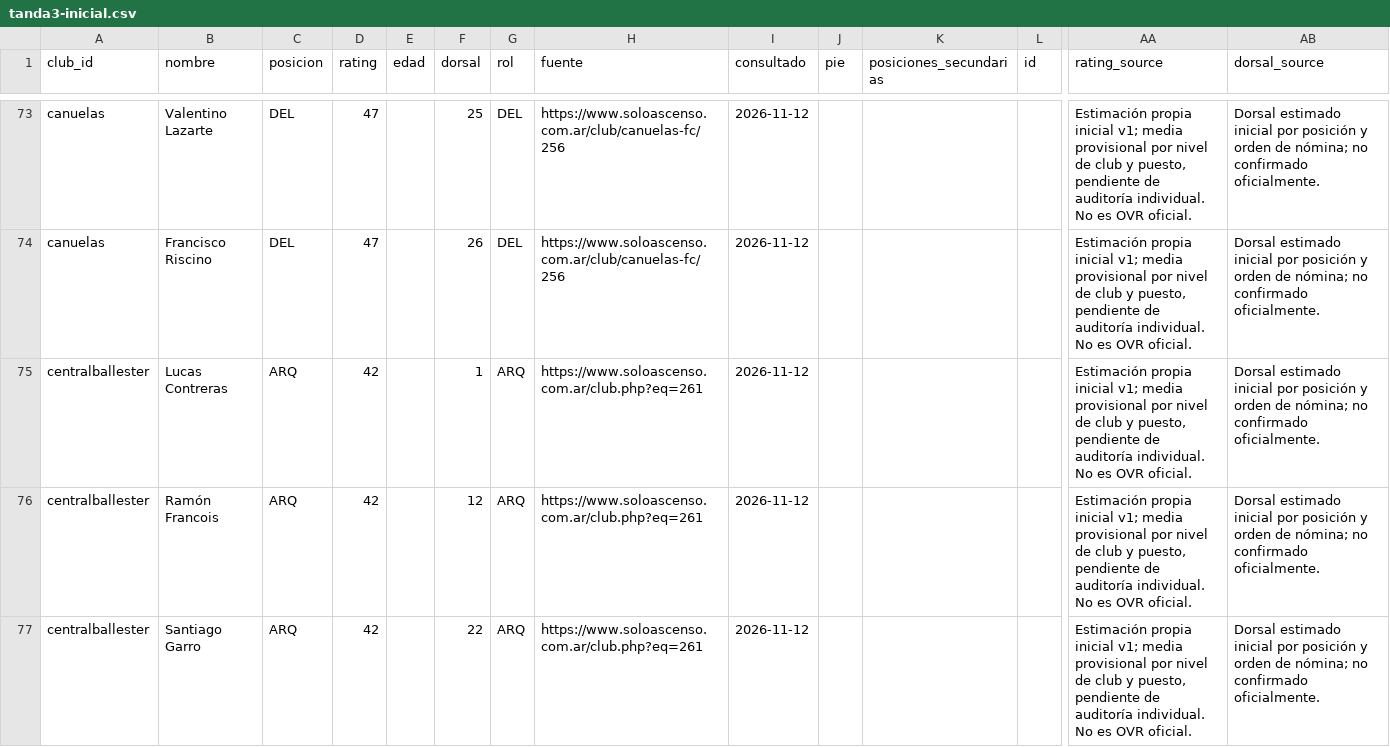
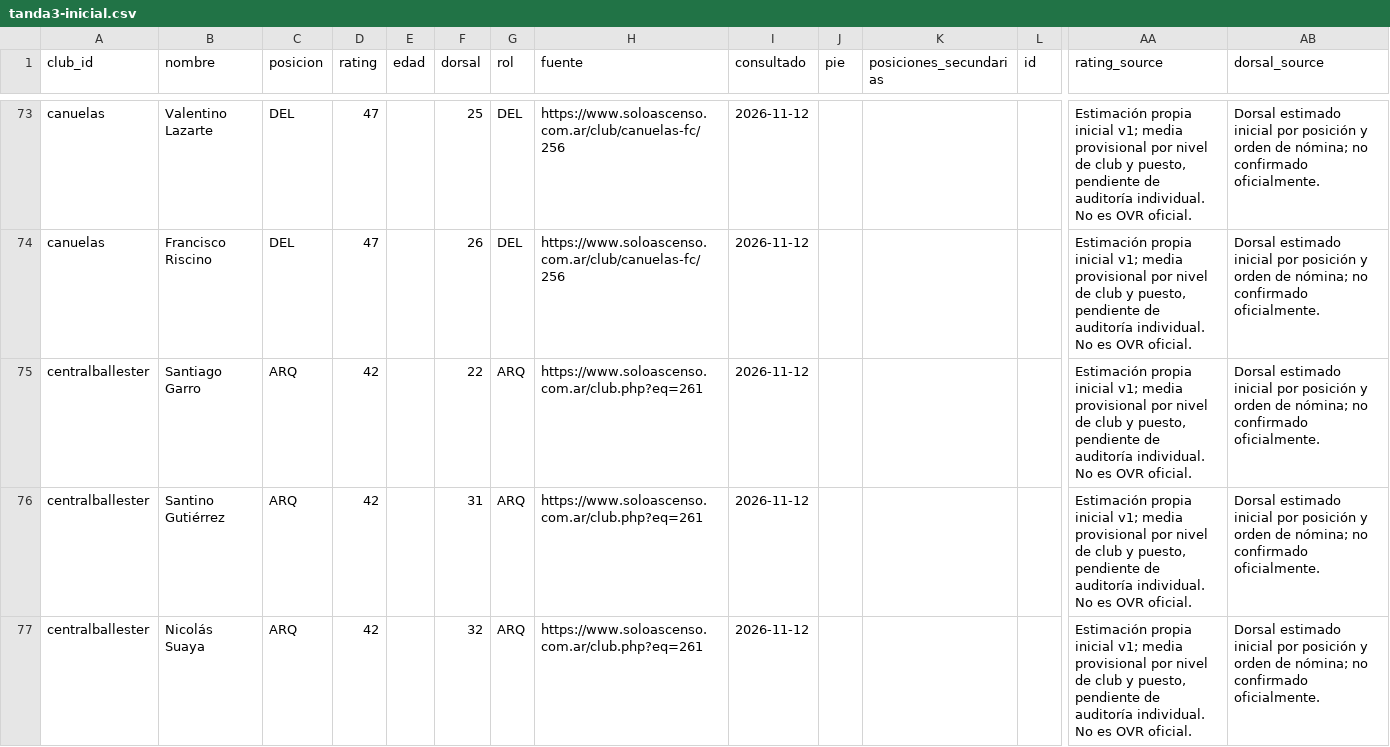
Before and after one commit to carp1901/liga-fc1, a CSV file: planteles/borradores/primera-c-2026/tanda3-inicial.csv, drawn as a sheet; only a part is shown, gaps mark what is left out; the shorter side is filled out with more unchanged rows; rows hold the shown columns only; the diff covers the shown part only; the diff names each change by its address in the sheet, - before the commit and + after, or states it on an @@ line.

Commit message:
Depura jugadores sin participación de primer equipo en 2026

```diff
--- a/planteles/borradores/primera-c-2026/tanda3-inicial.csv
+++ b/planteles/borradores/primera-c-2026/tanda3-inicial.csv
-row 75: centralballester | Lucas Contreras | ARQ | 42 |  | 1 | ARQ | https://www.soloascenso.com.ar/club.php?eq=261 | 2026-11-12 |  |  |  | Estimación propia inicial v1; media provisional por nivel de club y puesto, pendiente de auditoría individual. No es OVR oficial. | Dorsal estimado inicial por posición y orden de nómina; no confirmado oficialmente.
-row 76: centralballester | Ramón Francois | ARQ | 42 |  | 12 | ARQ | https://www.soloascenso.com.ar/club.php?eq=261 | 2026-11-12 |  |  |  | Estimación propia inicial v1; media provisional por nivel de club y puesto, pendiente de auditoría individual. No es OVR oficial. | Dorsal estimado inicial por posición y orden de nómina; no confirmado oficialmente.
```
Also changed, not shown: 3 removed rows elsewhere in this file.
